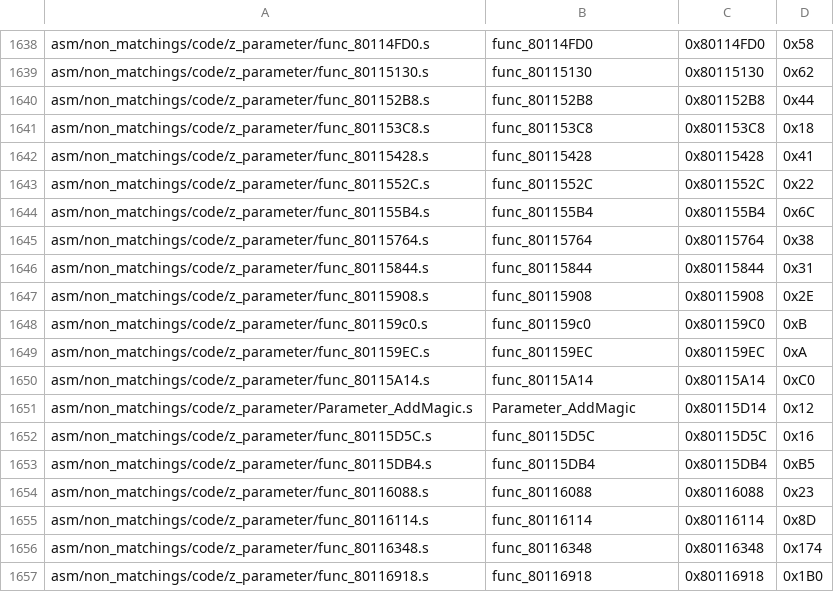
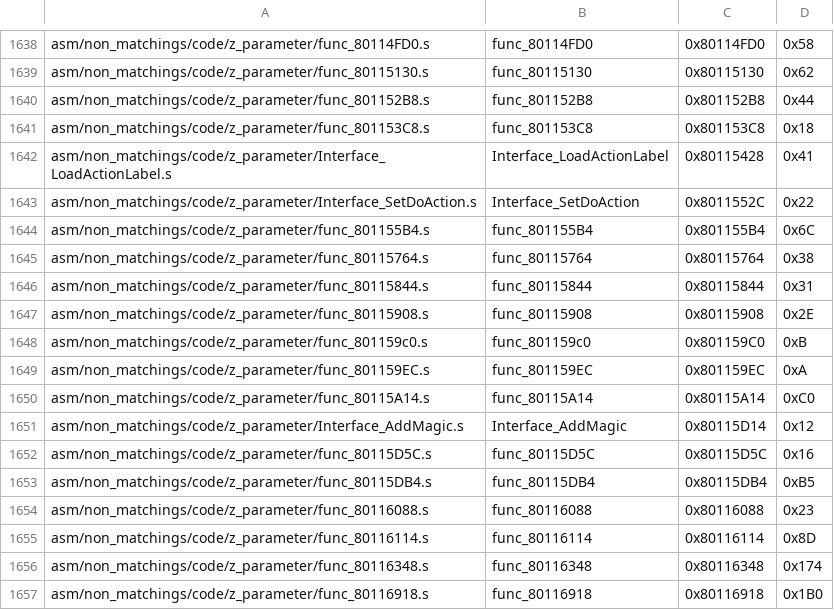
Before and after one commit to HarbourMasters/2ship2harkinian, a CSV file: tools/sizes/code_functions.csv, drawn as a sheet; only a part is shown, gaps mark what is left out.

```diff
--- a/tools/sizes/code_functions.csv
+++ b/tools/sizes/code_functions.csv
@@ -1641,4 +1641,4 @@ asm/non_matchings/code/z_parameter/func_801152B8.s,func_801152B8,0x801152B8,0x44
 asm/non_matchings/code/z_parameter/func_801153C8.s,func_801153C8,0x801153C8,0x18
-asm/non_matchings/code/z_parameter/func_80115428.s,func_80115428,0x80115428,0x41
-asm/non_matchings/code/z_parameter/func_8011552C.s,func_8011552C,0x8011552C,0x22
+asm/non_matchings/code/z_parameter/Interface_LoadActionLabel.s,Interface_LoadActionLabel,0x80115428,0x41
+asm/non_matchings/code/z_parameter/Interface_SetDoAction.s,Interface_SetDoAction,0x8011552C,0x22
 asm/non_matchings/code/z_parameter/func_801155B4.s,func_801155B4,0x801155B4,0x6C
@@ -1650,3 +1650,3 @@ asm/non_matchings/code/z_parameter/func_801159EC.s,func_801159EC,0x801159EC,0xA
 asm/non_matchings/code/z_parameter/func_80115A14.s,func_80115A14,0x80115A14,0xC0
-asm/non_matchings/code/z_parameter/Parameter_AddMagic.s,Parameter_AddMagic,0x80115D14,0x12
+asm/non_matchings/code/z_parameter/Interface_AddMagic.s,Interface_AddMagic,0x80115D14,0x12
 asm/non_matchings/code/z_parameter/func_80115D5C.s,func_80115D5C,0x80115D5C,0x16
```
Also changed, not shown: 11 other files.
